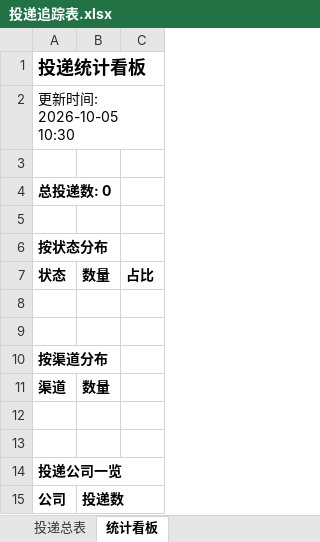
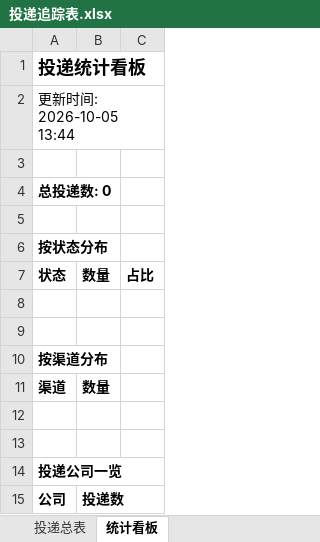
Before and after one commit to sijuan928/wenke-radar, an Excel workbook: reports/投递追踪表.xlsx, sheet 统计看板, drawn as a sheet; values as stored, in another font and other column widths than the file's, no borders; the diff names each change by its address in the sheet, - before the commit and + after, or states it on an @@ line.

Commit message:
📰 秋招雷达日报 2026-10-05

```diff
--- a/reports/投递追踪表.xlsx (sheet 统计看板)
+++ b/reports/投递追踪表.xlsx (sheet 统计看板)
-A2: 更新时间: 2026-10-05 10:30
+A2: 更新时间: 2026-10-05 13:44
```
